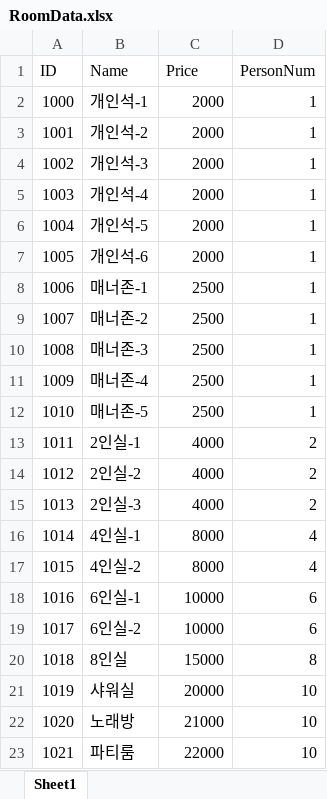
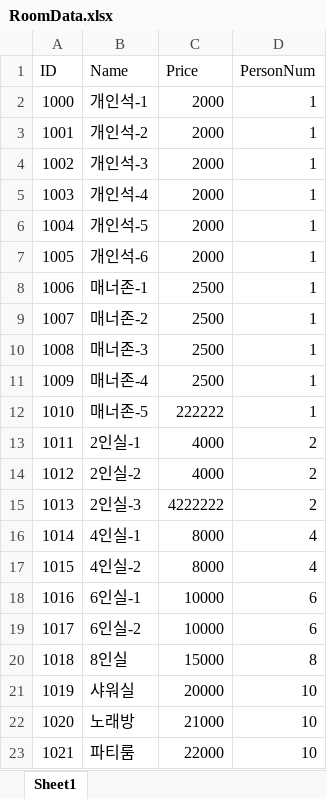
Before and after one commit to sp91lsu/NusangJavaProj, an Excel workbook: StudyRoomProj/DataTable/RoomData.xlsx, sheet Sheet1, drawn as a sheet; values as stored, in another font and other column widths than the file's, no borders; the diff names each change by its address in the sheet, - before the commit and + after, or states it on an @@ line.

```diff
--- a/StudyRoomProj/DataTable/RoomData.xlsx (sheet Sheet1)
+++ b/StudyRoomProj/DataTable/RoomData.xlsx (sheet Sheet1)
-C12 (Price): 2500
+C12 (Price): 222222
-C15 (Price): 4000
+C15 (Price): 4222222
```
Also changed, not shown: 4 other files.
